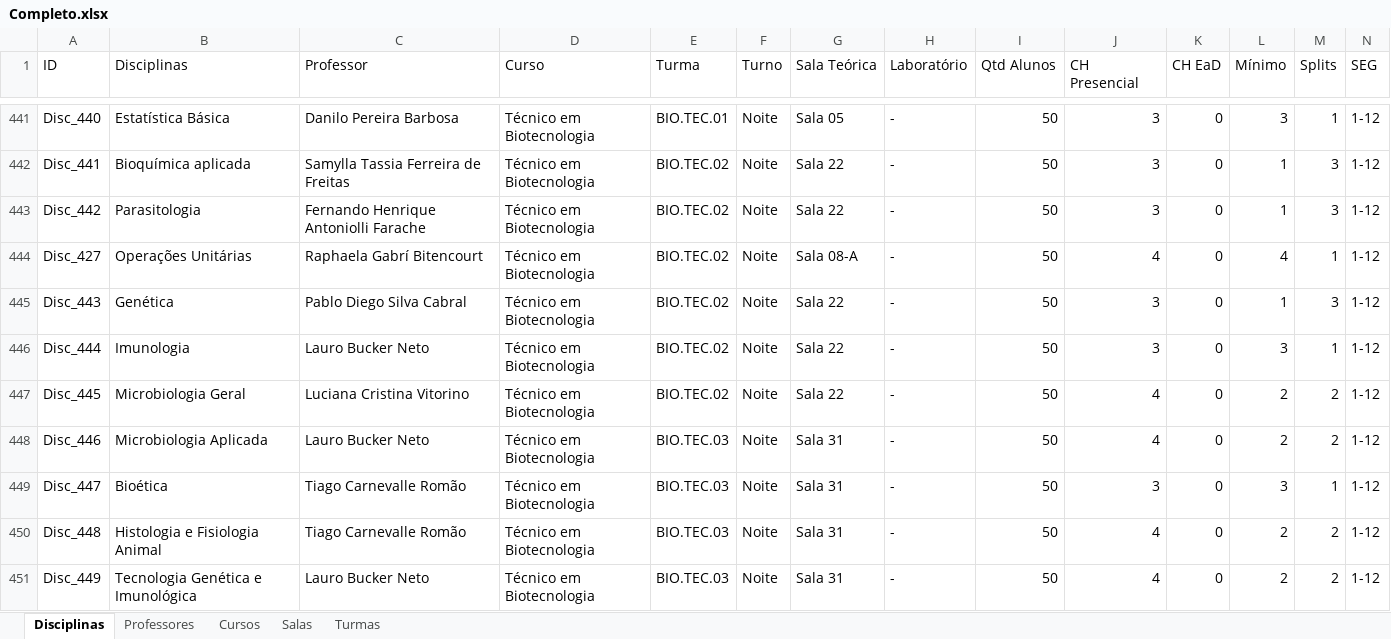
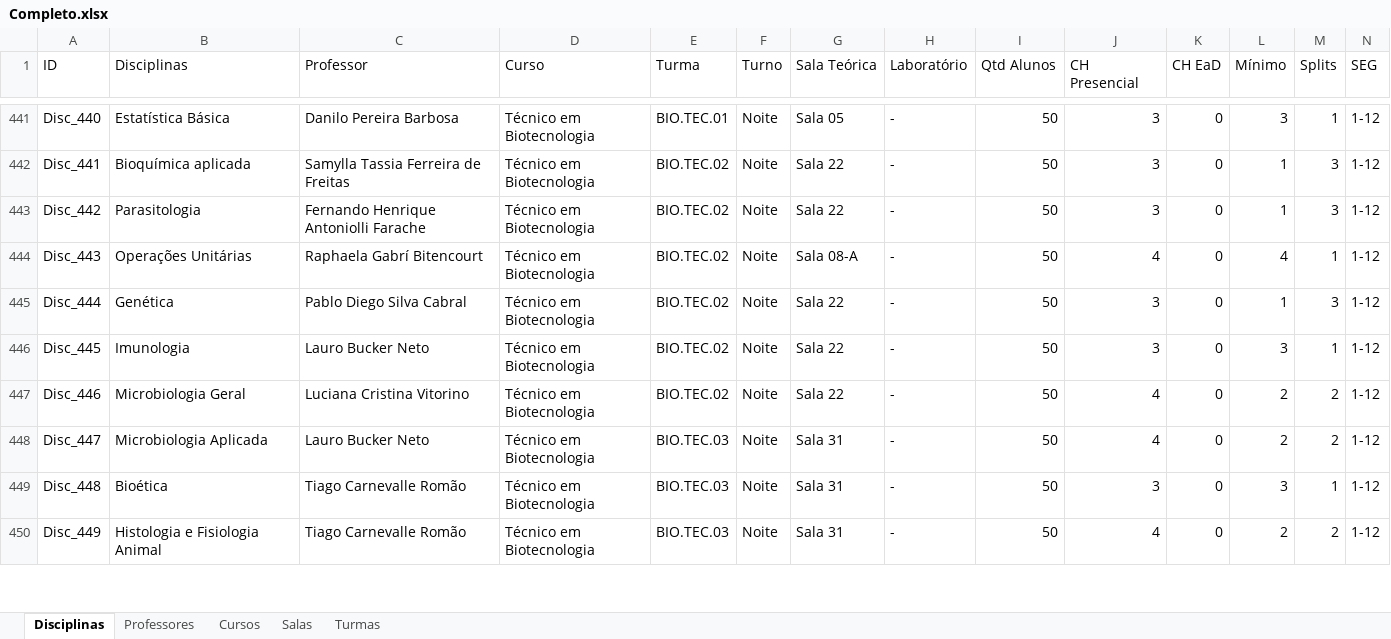
Before and after one commit to rafflezs/IC-Timetable, an Excel workbook: csv/Completo.xlsx, sheet Disciplinas, drawn as a sheet; only a part is shown, gaps mark what is left out; values as stored, in another font and other column widths than the file's, no cell formats; charts and pictures and conditional formats not drawn; removed rows and columns are numbered as before the commit, all else as after; rows hold the shown columns only; the diff covers the shown part only; the diff names each change by its address in the sheet, - before the commit and + after, or states it on an @@ line.

```diff
--- a/csv/Completo.xlsx (sheet Disciplinas)
+++ b/csv/Completo.xlsx (sheet Disciplinas)
-row 444: Disc_427 | Operações Unitárias | Raphaela Gabrí Bitencourt | Técnico em Biotecnologia | BIO.TEC.02 | Noite | Sala 08-A | - | 50 | 4 | 0 | 4 | 1 | 1-12
-B444 (Disciplinas): Genética
+B444 (Disciplinas): Operações Unitárias
-C444 (Professor): Pablo Diego Silva Cabral
+C444 (Professor): Raphaela Gabrí Bitencourt
-G444 (Sala Teórica): Sala 22
+G444 (Sala Teórica): Sala 08-A
-J444 (CH Presencial): 3
+J444 (CH Presencial): 4
-L444 (Mínimo): 1
+L444 (Mínimo): 4
-M444 (Splits): 3
+M444 (Splits): 1
-B445 (Disciplinas): Imunologia
+B445 (Disciplinas): Genética
-C445 (Professor): Lauro Bucker Neto
+C445 (Professor): Pablo Diego Silva Cabral
-L445 (Mínimo): 3
+L445 (Mínimo): 1
-M445 (Splits): 1
+M445 (Splits): 3
-B446 (Disciplinas): Microbiologia Geral
+B446 (Disciplinas): Imunologia
-C446 (Professor): Luciana Cristina Vitorino
+C446 (Professor): Lauro Bucker Neto
-J446 (CH Presencial): 4
+J446 (CH Presencial): 3
-L446 (Mínimo): 2
+L446 (Mínimo): 3
-M446 (Splits): 2
+M446 (Splits): 1
-B447 (Disciplinas): Microbiologia Aplicada
+B447 (Disciplinas): Microbiologia Geral
-C447 (Professor): Lauro Bucker Neto
+C447 (Professor): Luciana Cristina Vitorino
-E447 (Turma): BIO.TEC.03
+E447 (Turma): BIO.TEC.02
-G447 (Sala Teórica): Sala 31
+G447 (Sala Teórica): Sala 22
-B448 (Disciplinas): Bioética
+B448 (Disciplinas): Microbiologia Aplicada
-C448 (Professor): Tiago Carnevalle Romão
+C448 (Professor): Lauro Bucker Neto
-J448 (CH Presencial): 3
+J448 (CH Presencial): 4
-L448 (Mínimo): 3
+L448 (Mínimo): 2
-M448 (Splits): 1
+M448 (Splits): 2
-B449 (Disciplinas): Histologia e Fisiologia Animal
+B449 (Disciplinas): Bioética
-J449 (CH Presencial): 4
+J449 (CH Presencial): 3
-L449 (Mínimo): 2
+L449 (Mínimo): 3
-M449 (Splits): 2
+M449 (Splits): 1
-B450 (Disciplinas): Tecnologia Genética e Imunológica
+B450 (Disciplinas): Histologia e Fisiologia Animal
-C450 (Professor): Lauro Bucker Neto
+C450 (Professor): Tiago Carnevalle Romão
```
Also changed, not shown: 2 added rows, 1 removed row and 524 edited cells elsewhere in this sheet, sheet Professores, sheet Turmas, cell formats, formulas that keep their value, 14 other files.
